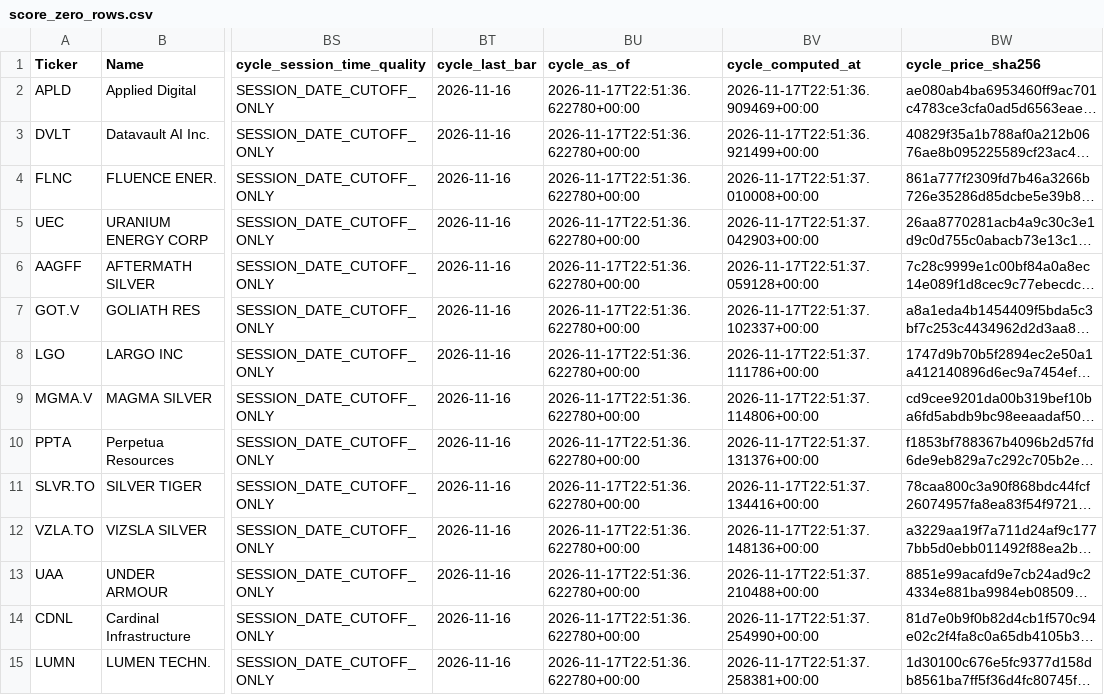
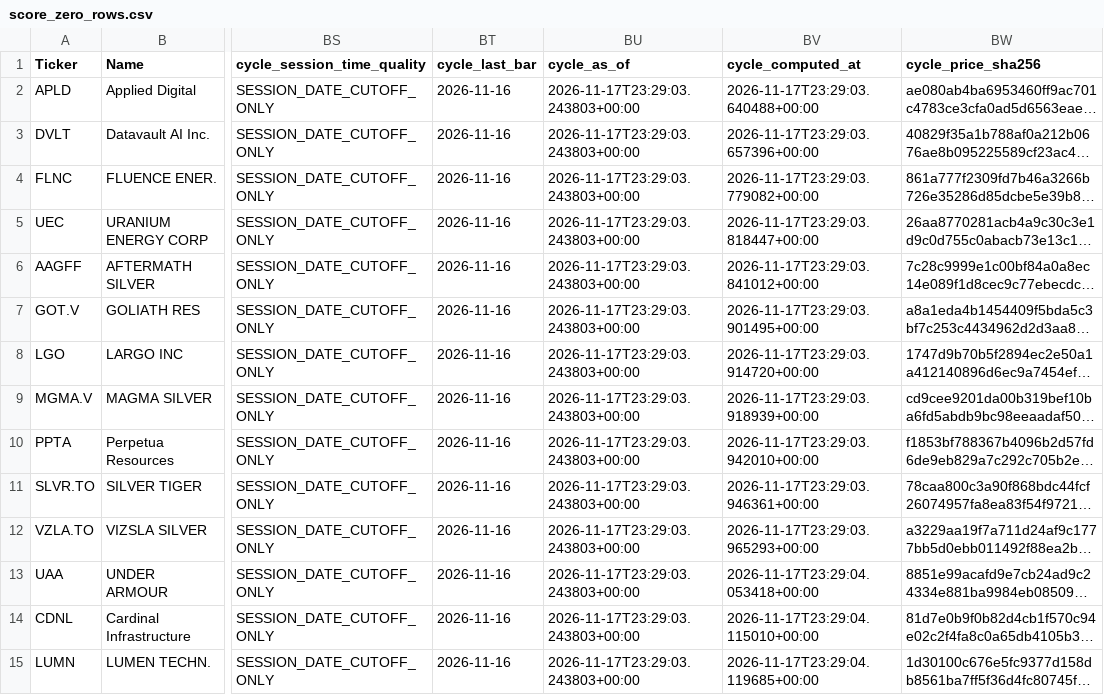
Before and after one commit to grisuweimar-crypto/trading-zentrale, a CSV file: artifacts/reports/score_zero_rows.csv, drawn as a sheet; only a part is shown, gaps mark what is left out; long unchanged cells end in …; the diff covers the shown part only; the diff names each change by its address in the sheet, - before the commit and + after, or states it on an @@ line.

```diff
--- a/artifacts/reports/score_zero_rows.csv
+++ b/artifacts/reports/score_zero_rows.csv
-BU2:BU15 (cycle_as_of): 2026-11-17T22:51:36.622780+00:00
+BU2:BU15 (cycle_as_of): 2026-11-17T23:29:03.243803+00:00
-BV2 (cycle_computed_at): 2026-11-17T22:51:36.909469+00:00
+BV2 (cycle_computed_at): 2026-11-17T23:29:03.640488+00:00
-BV3 (cycle_computed_at): 2026-11-17T22:51:36.921499+00:00
+BV3 (cycle_computed_at): 2026-11-17T23:29:03.657396+00:00
-BV4 (cycle_computed_at): 2026-11-17T22:51:37.010008+00:00
+BV4 (cycle_computed_at): 2026-11-17T23:29:03.779082+00:00
-BV5 (cycle_computed_at): 2026-11-17T22:51:37.042903+00:00
+BV5 (cycle_computed_at): 2026-11-17T23:29:03.818447+00:00
-BV6 (cycle_computed_at): 2026-11-17T22:51:37.059128+00:00
+BV6 (cycle_computed_at): 2026-11-17T23:29:03.841012+00:00
-BV7 (cycle_computed_at): 2026-11-17T22:51:37.102337+00:00
+BV7 (cycle_computed_at): 2026-11-17T23:29:03.901495+00:00
-BV8 (cycle_computed_at): 2026-11-17T22:51:37.111786+00:00
+BV8 (cycle_computed_at): 2026-11-17T23:29:03.914720+00:00
-BV9 (cycle_computed_at): 2026-11-17T22:51:37.114806+00:00
+BV9 (cycle_computed_at): 2026-11-17T23:29:03.918939+00:00
-BV10 (cycle_computed_at): 2026-11-17T22:51:37.131376+00:00
+BV10 (cycle_computed_at): 2026-11-17T23:29:03.942010+00:00
-BV11 (cycle_computed_at): 2026-11-17T22:51:37.134416+00:00
+BV11 (cycle_computed_at): 2026-11-17T23:29:03.946361+00:00
-BV12 (cycle_computed_at): 2026-11-17T22:51:37.148136+00:00
+BV12 (cycle_computed_at): 2026-11-17T23:29:03.965293+00:00
-BV13 (cycle_computed_at): 2026-11-17T22:51:37.210488+00:00
+BV13 (cycle_computed_at): 2026-11-17T23:29:04.053418+00:00
-BV14 (cycle_computed_at): 2026-11-17T22:51:37.254990+00:00
+BV14 (cycle_computed_at): 2026-11-17T23:29:04.115010+00:00
-BV15 (cycle_computed_at): 2026-11-17T22:51:37.258381+00:00
+BV15 (cycle_computed_at): 2026-11-17T23:29:04.119685+00:00
```
Also changed, not shown: 36 edited cells elsewhere in this file, artifacts/reports/cycle_quality.csv, artifacts/research/latest_scanner.csv, 30 other files.
